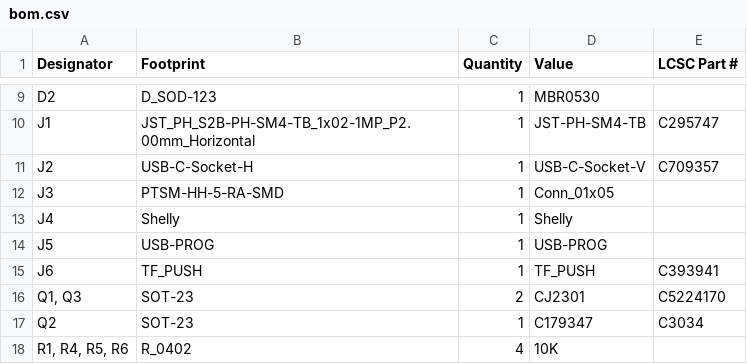
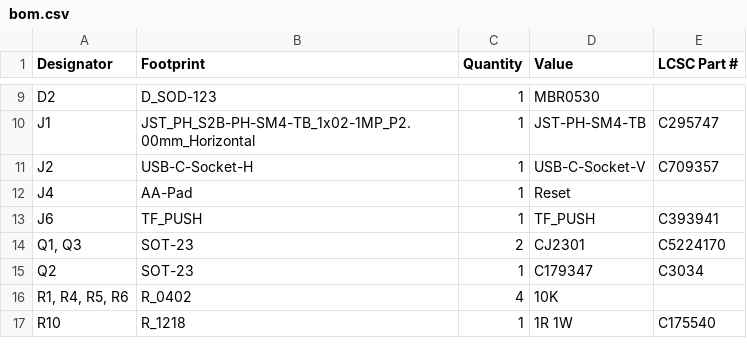
Before and after one commit to revk/ESP32-GPS, a CSV file: PCB/Logger/production/bom.csv, drawn as a sheet; only a part is shown, gaps mark what is left out; the shorter side is filled out with more unchanged rows.

```diff
--- a/PCB/Logger/production/bom.csv
+++ b/PCB/Logger/production/bom.csv
@@ -11,5 +11,3 @@ J1,JST_PH_S2B-PH-SM4-TB_1x02-1MP_P2.00mm_Horizontal,1,JST-PH-SM4-TB,C295747
 J2,USB-C-Socket-H,1,USB-C-Socket-V,C709357
-J3,PTSM-HH-5-RA-SMD,1,Conn_01x05,
-J4,Shelly,1,Shelly,
-J5,USB-PROG,1,USB-PROG,
+J4,AA-Pad,1,Reset,
 J6,TF_PUSH,1,TF_PUSH,C393941
```
Also changed, not shown: PCB/Logger/production/designators.csv, PCB/Logger/production/positions.csv, 6 other files.
